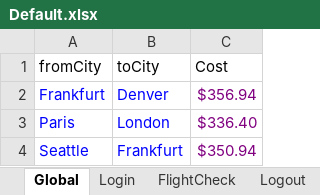
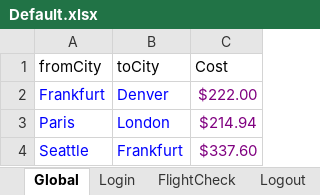
Before and after one commit to grantster/UFT-Demo2020, an Excel workbook: FlightGUIwithTestIterationLoop_1stDecFlights/Default.xlsx, sheet Global, drawn as a sheet; values as stored, in another font and other column widths than the file's, no borders; the diff names each change by its address in the sheet, - before the commit and + after, or states it on an @@ line.

```diff
--- a/FlightGUIwithTestIterationLoop_1stDecFlights/Default.xlsx (sheet Global)
+++ b/FlightGUIwithTestIterationLoop_1stDecFlights/Default.xlsx (sheet Global)
-C2 (Cost): $356.94
+C2 (Cost): $222.00
-C3 (Cost): $336.40
+C3 (Cost): $214.94
-C4 (Cost): $350.94
+C4 (Cost): $337.60
```
Also changed, not shown: 10 other files.
